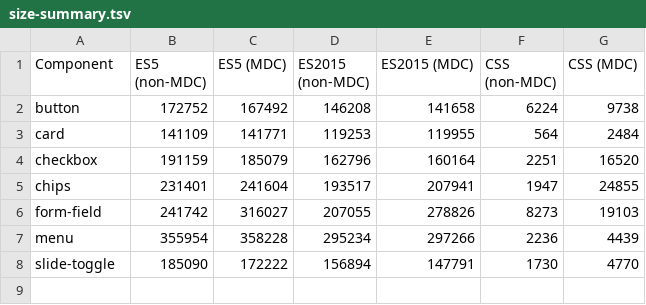
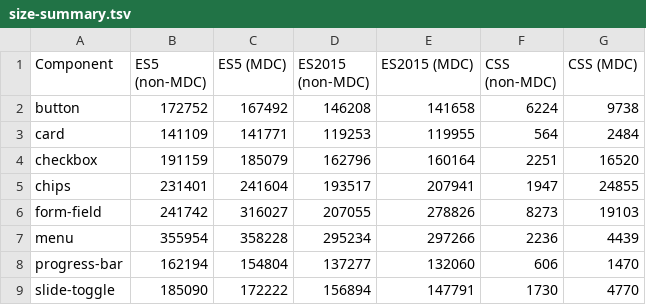
Before and after one commit to wagnermaciel/mdc-size-comparison, a TSV file: results/size-summary.tsv, drawn as a sheet.

Commit message:
add comparison for progress-bar

```diff
--- a/results/size-summary.tsv
+++ b/results/size-summary.tsv
@@ -7,2 +7,3 @@ form-field	241742	316027	207055	278826	8273	19103
 menu	355954	358228	295234	297266	2236	4439
+progress-bar	162194	154804	137277	132060	606	1470
 slide-toggle	185090	172222	156894	147791	1730	4770
```
Also changed, not shown: 35 other files.
